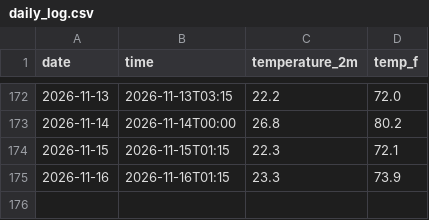
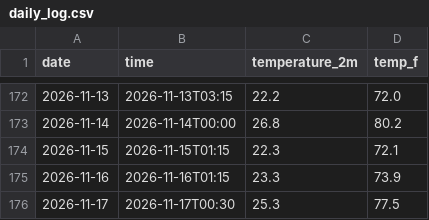
Before and after one commit to IncandescentFox/Weather-Tracker, a CSV file: daily_log.csv, drawn as a sheet; only a part is shown, gaps mark what is left out.

```diff
--- a/daily_log.csv
+++ b/daily_log.csv
@@ -175 +175,2 @@ date,time,temperature_2m,temp_f
 2026-11-16,2026-11-16T01:15,23.3,73.9
+2026-11-17,2026-11-17T00:30,25.3,77.5
```
Also changed, not shown: 1 other file.
